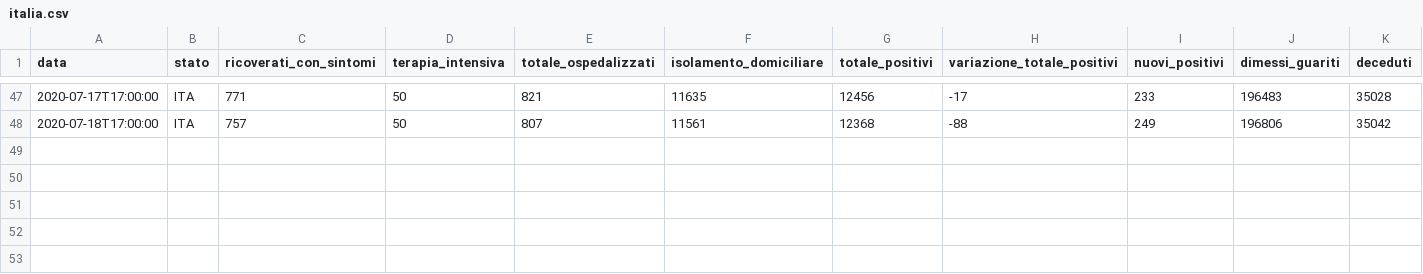
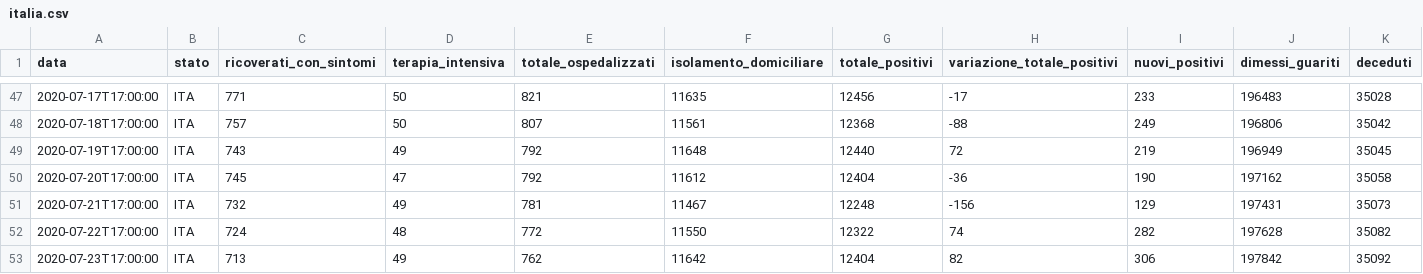
Before and after one commit to alainrk/covid, a CSV file: italia.csv, drawn as a sheet; only a part is shown, gaps mark what is left out; rows hold the shown columns only; the diff names each change by its address in the sheet, - before the commit and + after, or states it on an @@ line.

```diff
--- a/italia.csv
+++ b/italia.csv
+row 49: 2020-07-19T17:00:00 | ITA | 743 | 49 | 792 | 11648 | 12440 | 72 | 219 | 196949 | 35045
+row 50: 2020-07-20T17:00:00 | ITA | 745 | 47 | 792 | 11612 | 12404 | -36 | 190 | 197162 | 35058
+row 51: 2020-07-21T17:00:00 | ITA | 732 | 49 | 781 | 11467 | 12248 | -156 | 129 | 197431 | 35073
+row 52: 2020-07-22T17:00:00 | ITA | 724 | 48 | 772 | 11550 | 12322 | 74 | 282 | 197628 | 35082
+row 53: 2020-07-23T17:00:00 | ITA | 713 | 49 | 762 | 11642 | 12404 | 82 | 306 | 197842 | 35092
```
Also changed, not shown: 3 other files.
